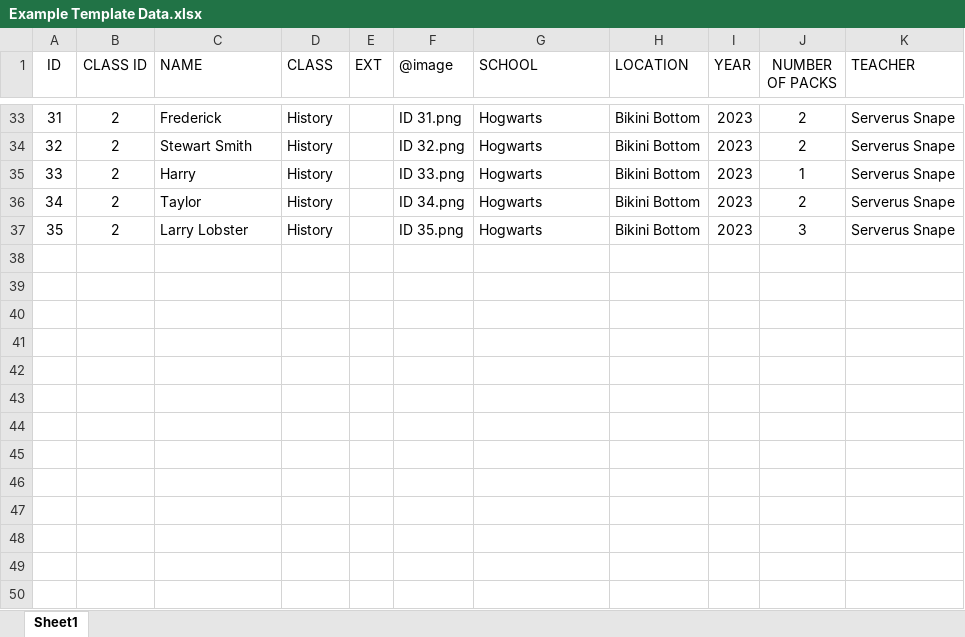
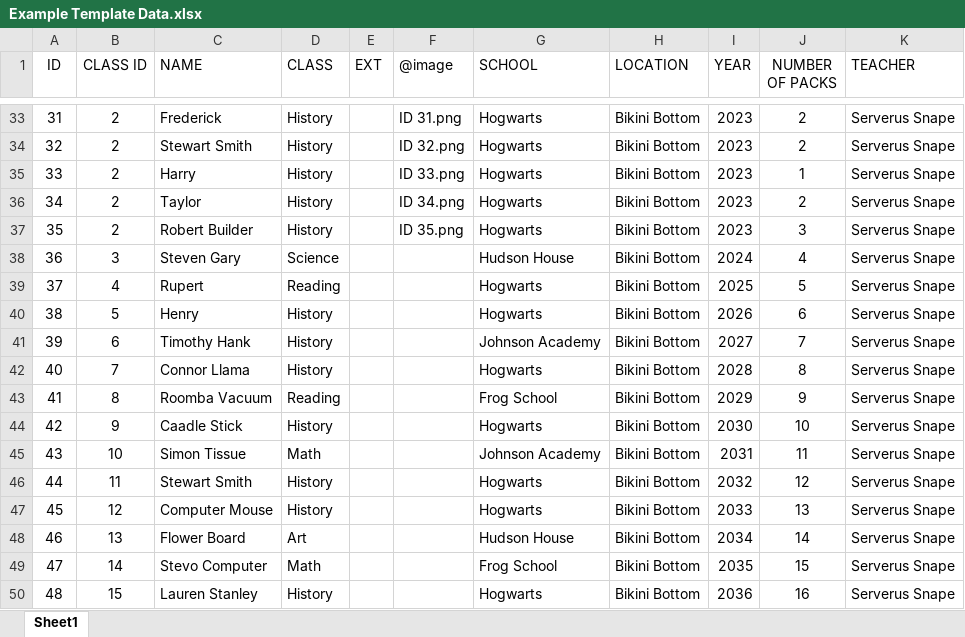
Before and after one commit to Steven7926/TemplateToolWeb, an Excel workbook: Example Template Data.xlsx, sheet Sheet1, drawn as a sheet; only a part is shown, gaps mark what is left out; values as stored, in another font and other column widths than the file's, no borders; charts and pictures not drawn; the diff names each change by its address in the sheet, - before the commit and + after, or states it on an @@ line.

Commit message:
adding filters for school and class

```diff
--- a/Example Template Data.xlsx (sheet Sheet1)
+++ b/Example Template Data.xlsx (sheet Sheet1)
-C37 (NAME): Larry Lobster
+C37 (NAME): Robert Builder
+row 38: 36 | 3 | Steven Gary | Science |  |  | Hudson House | Bikini Bottom | 2024 | 4 | Serverus Snape
+row 39: 37 | 4 | Rupert | Reading |  |  | Hogwarts | Bikini Bottom | 2025 | 5 | Serverus Snape
+row 40: 38 | 5 | Henry | History |  |  | Hogwarts | Bikini Bottom | 2026 | 6 | Serverus Snape
+row 41: 39 | 6 | Timothy Hank | History |  |  | Johnson Academy | Bikini Bottom | 2027 | 7 | Serverus Snape
+row 42: 40 | 7 | Connor Llama | History |  |  | Hogwarts | Bikini Bottom | 2028 | 8 | Serverus Snape
+row 43: 41 | 8 | Roomba Vacuum | Reading |  |  | Frog School | Bikini Bottom | 2029 | 9 | Serverus Snape
+row 44: 42 | 9 | Caadle Stick | History |  |  | Hogwarts | Bikini Bottom | 2030 | 10 | Serverus Snape
+row 45: 43 | 10 | Simon Tissue | Math |  |  | Johnson Academy | Bikini Bottom | 2031 | 11 | Serverus Snape
+row 46: 44 | 11 | Stewart Smith | History |  |  | Hogwarts | Bikini Bottom | 2032 | 12 | Serverus Snape
+row 47: 45 | 12 | Computer Mouse | History |  |  | Hogwarts | Bikini Bottom | 2033 | 13 | Serverus Snape
+row 48: 46 | 13 | Flower Board | Art |  |  | Hudson House | Bikini Bottom | 2034 | 14 | Serverus Snape
+row 49: 47 | 14 | Stevo Computer | Math |  |  | Frog School | Bikini Bottom | 2035 | 15 | Serverus Snape
+row 50: 48 | 15 | Lauren Stanley | History |  |  | Hogwarts | Bikini Bottom | 2036 | 16 | Serverus Snape
```
Also changed, not shown: charts or pictures, 5 other files.
